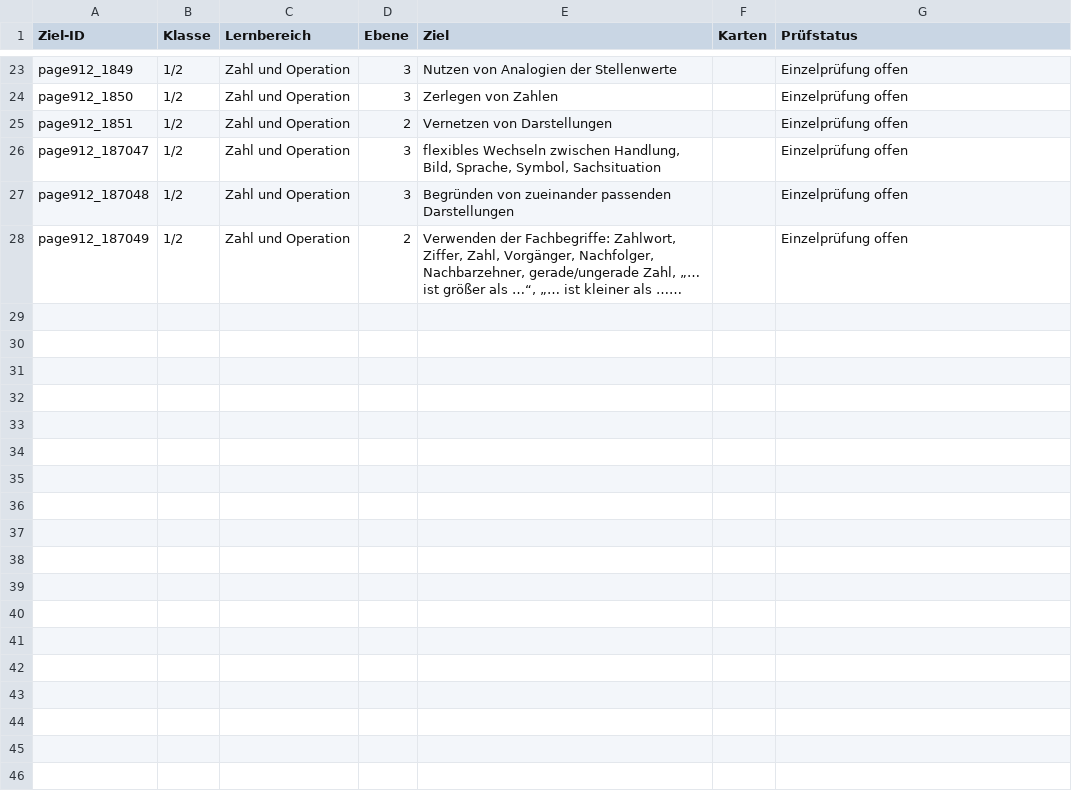
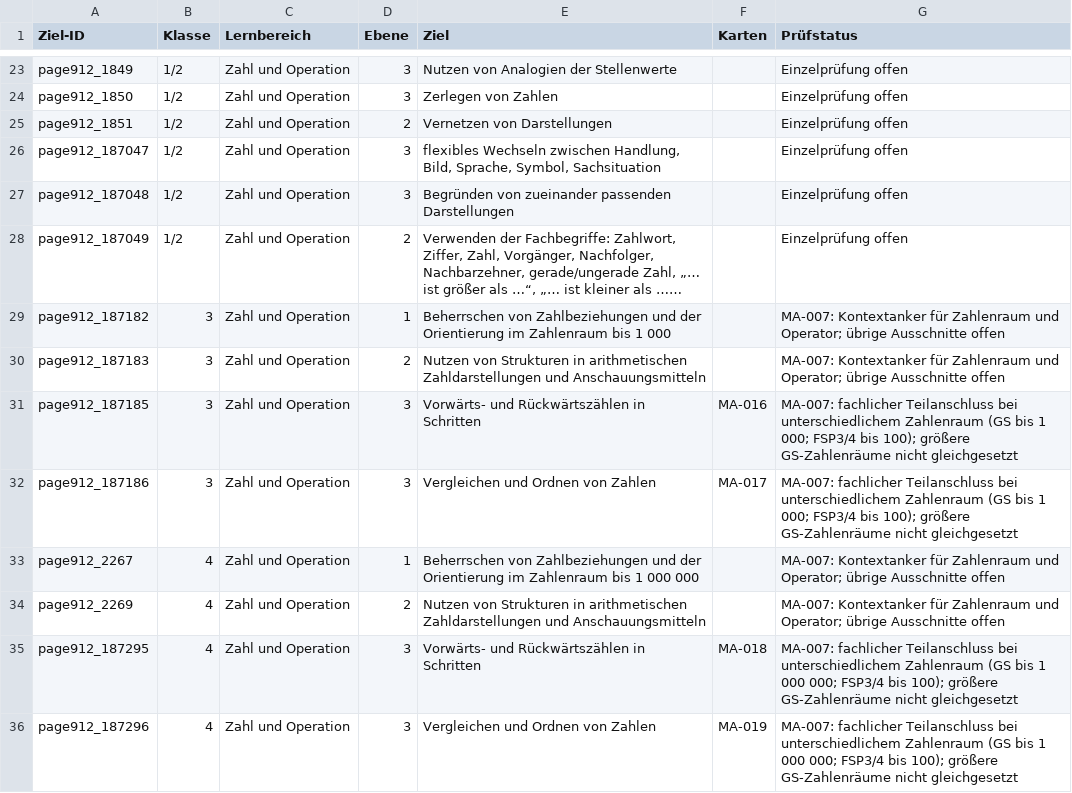
Before and after one commit to geafaellt/LernzielKompass, a CSV file: curriculum/mathematik/row_audit.csv, drawn as a sheet; only a part is shown, gaps mark what is left out; long unchanged cells end in …; the diff names each change by its address in the sheet, - before the commit and + after, or states it on an @@ line.

```diff
--- a/curriculum/mathematik/row_audit.csv
+++ b/curriculum/mathematik/row_audit.csv
+row 29: page912_187182 | 3 | Zahl und Operation | 1 | Beherrschen von Zahlbeziehungen und der Orientierung im Zahlenraum bis 1 000 |  | MA-007: Kontextanker für Zahlenraum und Operator; übrige Ausschnitte offen
+row 30: page912_187183 | 3 | Zahl und Operation | 2 | Nutzen von Strukturen in arithmetischen Zahldarstellungen und Anschauungsmitteln |  | MA-007: Kontextanker für Zahlenraum und Operator; übrige Ausschnitte offen
+row 31: page912_187185 | 3 | Zahl und Operation | 3 | Vorwärts- und Rückwärtszählen in Schritten | MA-016 | MA-007: fachlicher Teilanschluss bei unterschiedlichem Zahlenraum (GS bis 1 000; FSP3/4 bis 100); größere GS-Zahlenräume nicht gleichgesetzt
+row 32: page912_187186 | 3 | Zahl und Operation | 3 | Vergleichen und Ordnen von Zahlen | MA-017 | MA-007: fachlicher Teilanschluss bei unterschiedlichem Zahlenraum (GS bis 1 000; FSP3/4 bis 100); größere GS-Zahlenräume nicht gleichgesetzt
+row 33: page912_2267 | 4 | Zahl und Operation | 1 | Beherrschen von Zahlbeziehungen und der Orientierung im Zahlenraum bis 1 000 000 |  | MA-007: Kontextanker für Zahlenraum und Operator; übrige Ausschnitte offen
+row 34: page912_2269 | 4 | Zahl und Operation | 2 | Nutzen von Strukturen in arithmetischen Zahldarstellungen und Anschauungsmitteln |  | MA-007: Kontextanker für Zahlenraum und Operator; übrige Ausschnitte offen
+row 35: page912_187295 | 4 | Zahl und Operation | 3 | Vorwärts- und Rückwärtszählen in Schritten | MA-018 | MA-007: fachlicher Teilanschluss bei unterschiedlichem Zahlenraum (GS bis 1 000 000; FSP3/4 bis 100); größere GS-Zahlenräume nicht gleichgesetzt
+row 36: page912_187296 | 4 | Zahl und Operation | 3 | Vergleichen und Ordnen von Zahlen | MA-019 | MA-007: fachlicher Teilanschluss bei unterschiedlichem Zahlenraum (GS bis 1 000 000; FSP3/4 bis 100); größere GS-Zahlenräume nicht gleichgesetzt
```
Also changed, not shown: 8 other files.
